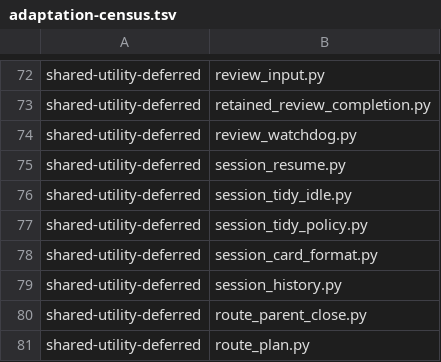
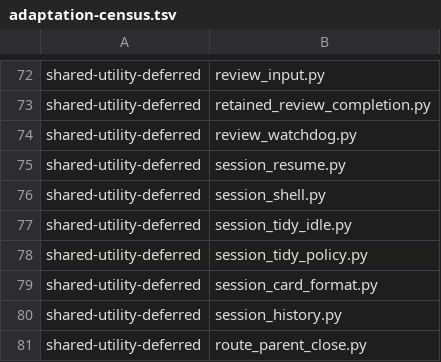
Before and after one commit to dmlguq456/hearting, a TSV file: tools/adaptation-census.tsv, drawn as a sheet; only a part is shown, gaps mark what is left out; the shorter side is filled out with more unchanged rows; the diff names each change by its address in the sheet, - before the commit and + after, or states it on an @@ line.

```diff
--- a/tools/adaptation-census.tsv
+++ b/tools/adaptation-census.tsv
+row 76: shared-utility-deferred | session_shell.py
```
Also changed, not shown: 24 other files.
